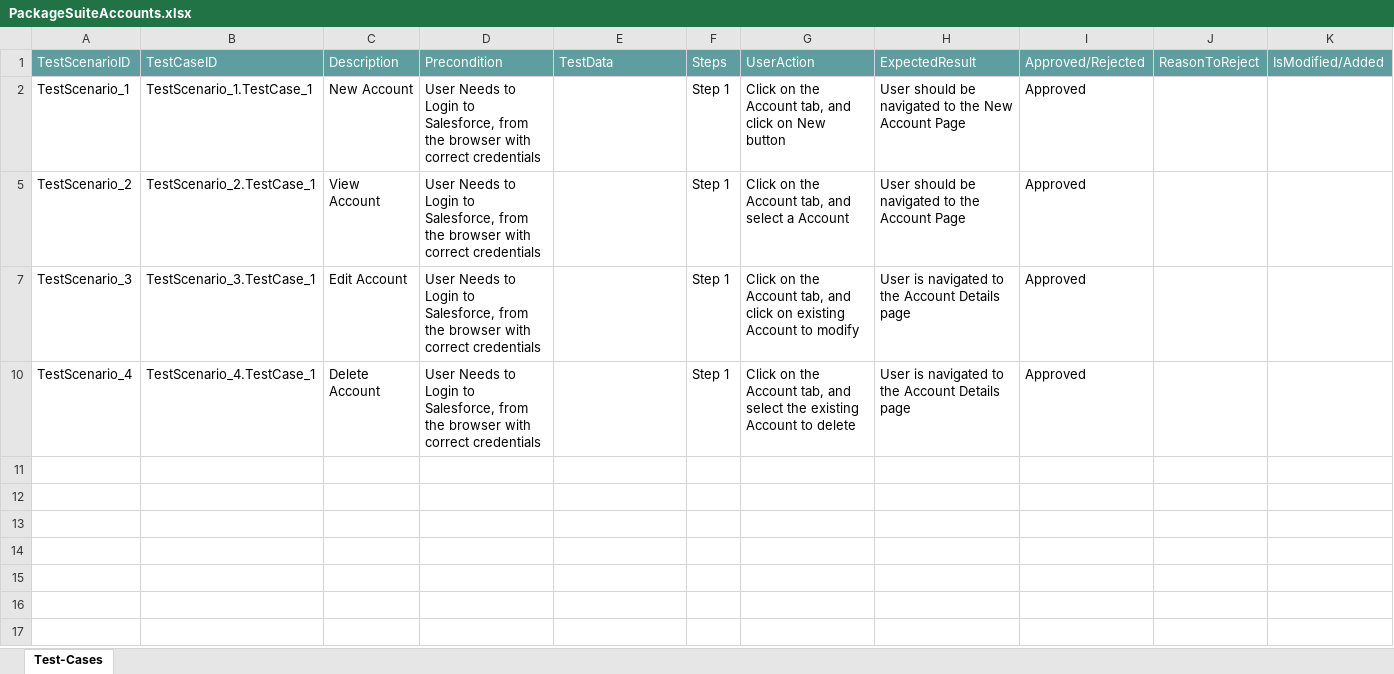
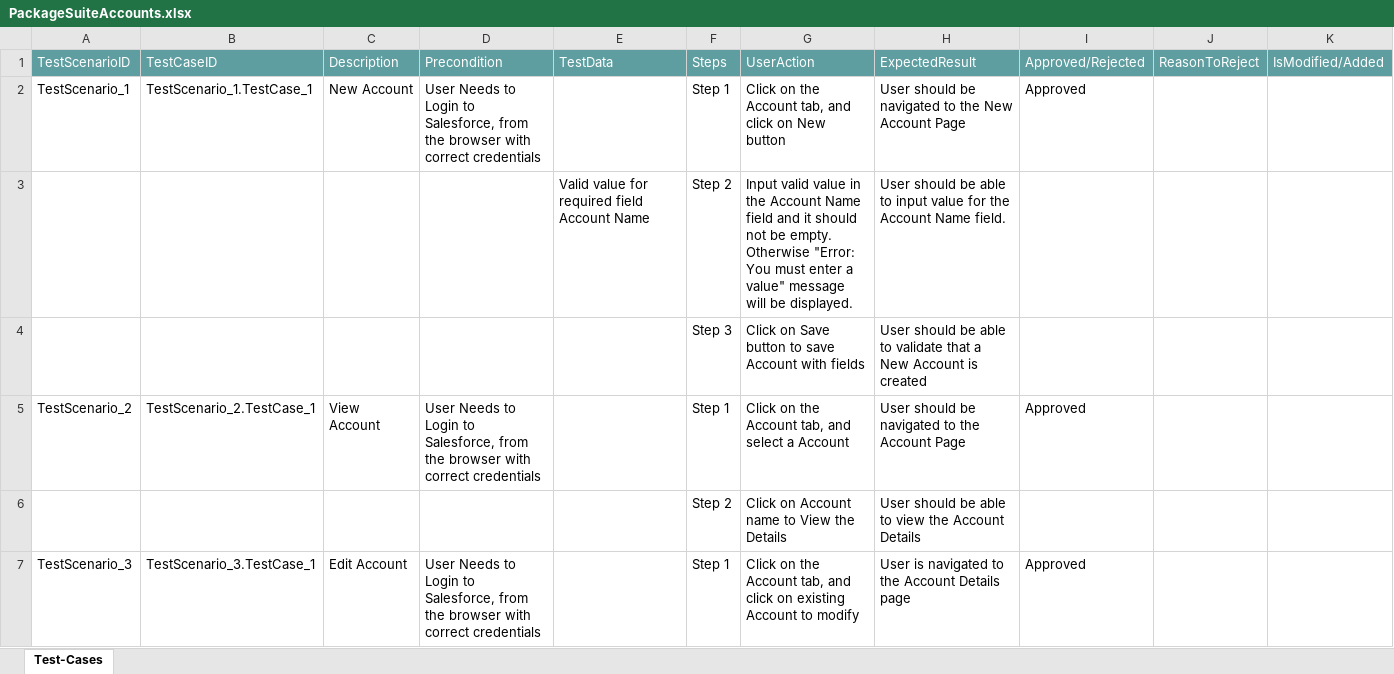
Before and after one commit to ShaikMohamedIrfan/SalesforceNewR7Project, an Excel workbook: PackageSuiteAccounts.xlsx, sheet Test-Cases, drawn as a sheet; only a part is shown; the shorter side is filled out with more unchanged rows; values as stored, in another font and other column widths than the file's, no borders; table styles not drawn; the diff covers the shown part only; the diff names each change by its address in the sheet, - before the commit and + after, or states it on an @@ line.

Commit message:
Initial Commit for Verification of Test cases

```diff
--- a/PackageSuiteAccounts.xlsx (sheet Test-Cases)
+++ b/PackageSuiteAccounts.xlsx (sheet Test-Cases)
@@ row 3 unhidden:  |  |  |  | Valid value for required field Account Name | Step 2 | Input valid value in the Account Name field and it should not be empty. Otherwise "Error: You must enter a value" message will be displayed. | User should be able to input value for the Account Name field. @@
@@ row 4 unhidden:  |  |  |  |  | Step 3 | Click on Save button to save Account with fields | User should be able to validate that a New Account is created @@
@@ row 6 unhidden:  |  |  |  |  | Step 2 | Click on Account name to View the Details | User should be able to view the Account Details @@
```
Also changed, not shown: 4 hidden or unhidden rows elsewhere in this sheet.
